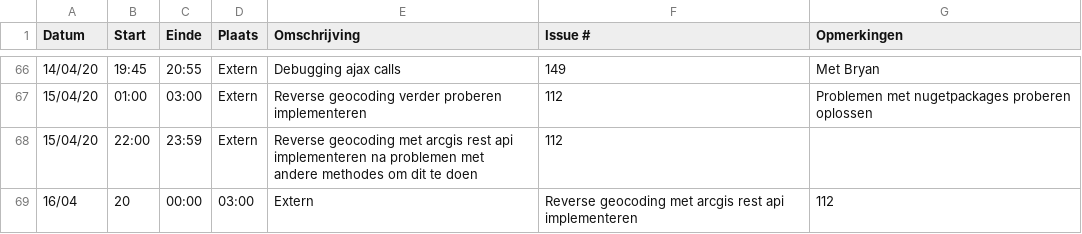
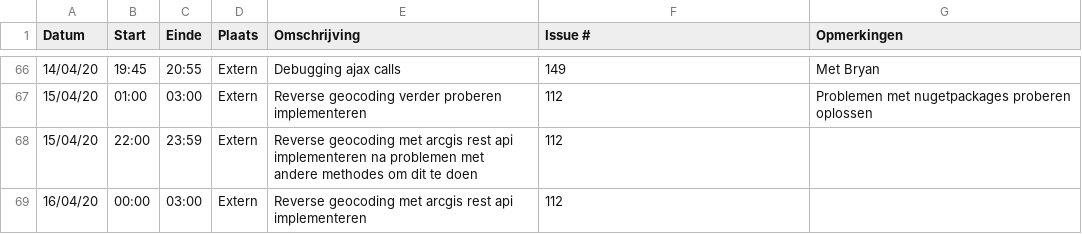
Before and after one commit to philipkukoba/Bachelors-Dissertation-DroneWebApp, a CSV file: logboeken/BeyneNathan.csv, drawn as a sheet; only a part is shown, gaps mark what is left out; removed rows and columns are numbered as before the commit, all else as after; the diff names each change by its address in the sheet, - before the commit and + after, or states it on an @@ line.

Commit message:
Update BeyneNathan.csv

```diff
--- a/logboeken/BeyneNathan.csv
+++ b/logboeken/BeyneNathan.csv
-row 69: 16/04 | 20 | 00:00 | 03:00 | Extern | Reverse geocoding met arcgis rest api implementeren | 112
+row 69: 16/04/20 | 00:00 | 03:00 | Extern | Reverse geocoding met arcgis rest api implementeren | 112
```
